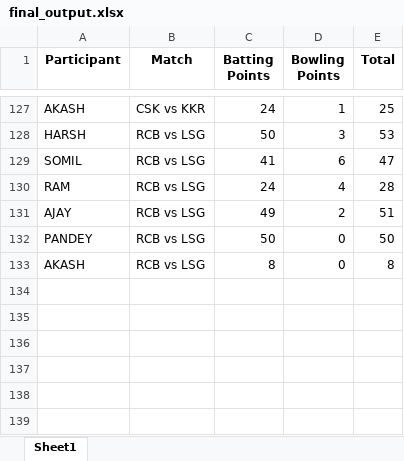
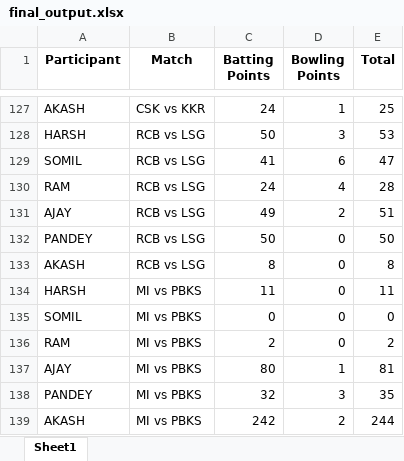
Before and after one commit to Kothariakash/ipl-party-dashboard, an Excel workbook: final_output.xlsx, sheet Sheet1, drawn as a sheet; only a part is shown, gaps mark what is left out; values as stored, in another font and other column widths than the file's, no borders; the diff names each change by its address in the sheet, - before the commit and + after, or states it on an @@ line.

```diff
--- a/final_output.xlsx (sheet Sheet1)
+++ b/final_output.xlsx (sheet Sheet1)
+row 134: HARSH | MI vs PBKS | 11 | 0 | 11
+row 135: SOMIL | MI vs PBKS | 0 | 0 | 0
+row 136: RAM | MI vs PBKS | 2 | 0 | 2
+row 137: AJAY | MI vs PBKS | 80 | 1 | 81
+row 138: PANDEY | MI vs PBKS | 32 | 3 | 35
+row 139: AKASH | MI vs PBKS | 242 | 2 | 244
```
Also changed, not shown: detailed_output.xlsx, 1 other file.
